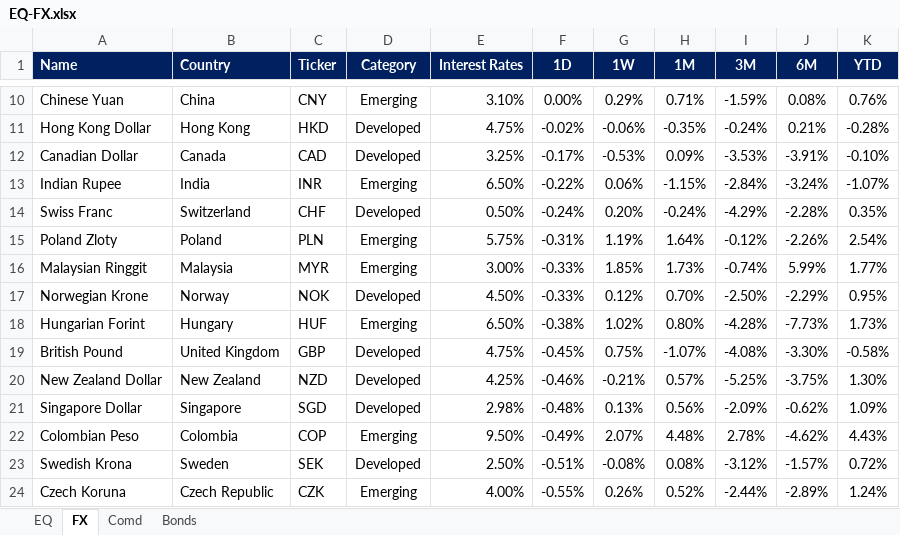
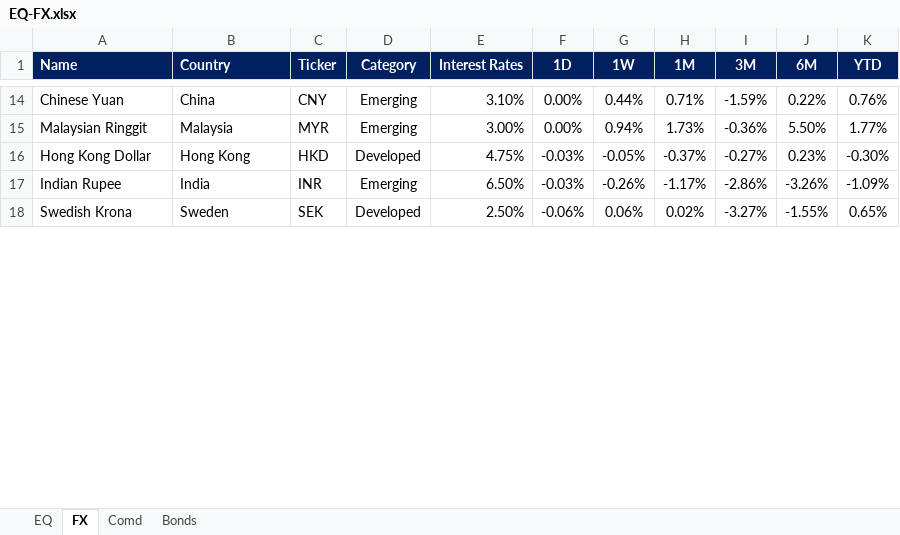
Before and after one commit to firstglobal123/fg-app, an Excel workbook: EQ-FX.xlsx, sheet FX, drawn as a sheet; only a part is shown, gaps mark what is left out; values as stored, in another font and other column widths than the file's, no borders; conditional formats not drawn; removed rows and columns are numbered as before the commit, all else as after; the diff covers the shown part only; the diff names each change by its address in the sheet, - before the commit and + after, or states it on an @@ line.

```diff
--- a/EQ-FX.xlsx (sheet FX)
+++ b/EQ-FX.xlsx (sheet FX)
-G14 (1W): 0.29%
+G14 (1W): 0.44%
-J14 (6M): 0.08%
+J14 (6M): 0.22%
+row 15: Malaysian Ringgit | Malaysia | MYR | Emerging | 3.00% | 0.00% | 0.94% | 1.73% | -0.36% | 5.50% | 1.77%
-F16 (1D): -0.02%
+F16 (1D): -0.03%
-G16 (1W): -0.06%
+G16 (1W): -0.05%
-H16 (1M): -0.35%
+H16 (1M): -0.37%
-I16 (3M): -0.24%
+I16 (3M): -0.27%
-J16 (6M): 0.21%
+J16 (6M): 0.23%
-K16 (YTD): -0.28%
+K16 (YTD): -0.30%
-row 12: Canadian Dollar | Canada | CAD | Developed | 3.25% | -0.17% | -0.53% | 0.09% | -3.53% | -3.91% | -0.10%
-F17 (1D): -0.22%
+F17 (1D): -0.03%
-G17 (1W): 0.06%
+G17 (1W): -0.26%
-H17 (1M): -1.15%
+H17 (1M): -1.17%
-I17 (3M): -2.84%
+I17 (3M): -2.86%
-J17 (6M): -3.24%
+J17 (6M): -3.26%
-K17 (YTD): -1.07%
+K17 (YTD): -1.09%
-row 14: Swiss Franc | Switzerland | CHF | Developed | 0.50% | -0.24% | 0.20% | -0.24% | -4.29% | -2.28% | 0.35%
-row 15: Poland Zloty | Poland | PLN | Emerging | 5.75% | -0.31% | 1.19% | 1.64% | -0.12% | -2.26% | 2.54%
-row 16: Malaysian Ringgit | Malaysia | MYR | Emerging | 3.00% | -0.33% | 1.85% | 1.73% | -0.74% | 5.99% | 1.77%
-row 17: Norwegian Krone | Norway | NOK | Developed | 4.50% | -0.33% | 0.12% | 0.70% | -2.50% | -2.29% | 0.95%
-row 18: Hungarian Forint | Hungary | HUF | Emerging | 6.50% | -0.38% | 1.02% | 0.80% | -4.28% | -7.73% | 1.73%
-row 19: British Pound | United Kingdom | GBP | Developed | 4.75% | -0.45% | 0.75% | -1.07% | -4.08% | -3.30% | -0.58%
-row 20: New Zealand Dollar | New Zealand | NZD | Developed | 4.25% | -0.46% | -0.21% | 0.57% | -5.25% | -3.75% | 1.30%
-row 21: Singapore Dollar | Singapore | SGD | Developed | 2.98% | -0.48% | 0.13% | 0.56% | -2.09% | -0.62% | 1.09%
-row 22: Colombian Peso | Colombia | COP | Emerging | 9.50% | -0.49% | 2.07% | 4.48% | 2.78% | -4.62% | 4.43%
-F18 (1D): -0.51%
+F18 (1D): -0.06%
-G18 (1W): -0.08%
+G18 (1W): 0.06%
-H18 (1M): 0.08%
+H18 (1M): 0.02%
-I18 (3M): -3.12%
+I18 (3M): -3.27%
-J18 (6M): -1.57%
+J18 (6M): -1.55%
-K18 (YTD): 0.72%
+K18 (YTD): 0.65%
-row 24: Czech Koruna | Czech Republic | CZK | Emerging | 4.00% | -0.55% | 0.26% | 0.52% | -2.44% | -2.89% | 1.24%
```
Also changed, not shown: 15 added rows, 5 removed rows and 45 edited cells elsewhere in this sheet, sheet EQ, sheet Comd, sheet Bonds, formulas that keep their value, GEQETF_N.xlsx, GFI_N.xlsx, 2 other files.
